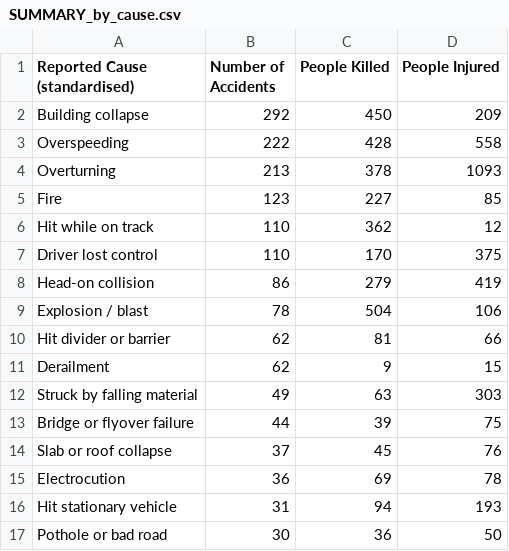
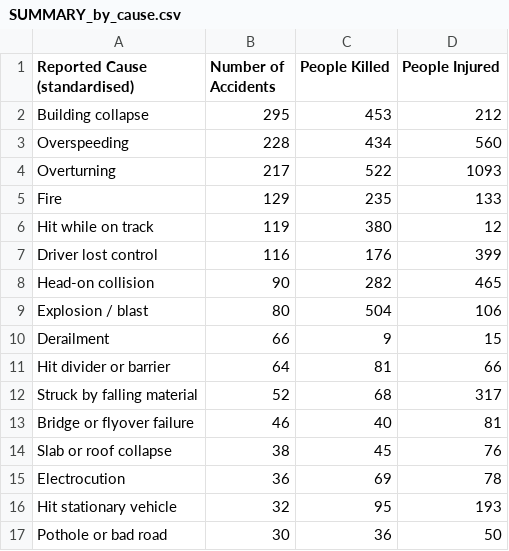
Before and after one commit to kbhattacharjeemsit-cloud/Accident-Monitor, a CSV file: SUMMARY_by_cause.csv, drawn as a sheet; only a part is shown; the diff covers the shown part only.

```diff
--- a/SUMMARY_by_cause.csv
+++ b/SUMMARY_by_cause.csv
@@ -1,17 +1,17 @@
 Reported Cause (standardised),Number of Accidents,People Killed,People Injured
-Building collapse,292,450,209
-Overspeeding,222,428,558
-Overturning,213,378,1093
-Fire,123,227,85
-Hit while on track,110,362,12
-Driver lost control,110,170,375
-Head-on collision,86,279,419
-Explosion / blast,78,504,106
-Hit divider or barrier,62,81,66
-Derailment,62,9,15
-Struck by falling material,49,63,303
-Bridge or flyover failure,44,39,75
-Slab or roof collapse,37,45,76
+Building collapse,295,453,212
+Overspeeding,228,434,560
+Overturning,217,522,1093
+Fire,129,235,133
+Hit while on track,119,380,12
+Driver lost control,116,176,399
+Head-on collision,90,282,465
+Explosion / blast,80,504,106
+Derailment,66,9,15
+Hit divider or barrier,64,81,66
+Struck by falling material,52,68,317
+Bridge or flyover failure,46,40,81
+Slab or roof collapse,38,45,76
 Electrocution,36,69,78
-Hit stationary vehicle,31,94,193
+Hit stationary vehicle,32,95,193
 Pothole or bad road,30,36,50
```
Also changed, not shown: 3 added rows, 3 removed rows and 18 edited cells elsewhere in this file, SUMMARY_all.csv, SUMMARY_by_category.csv, 6 other files.
